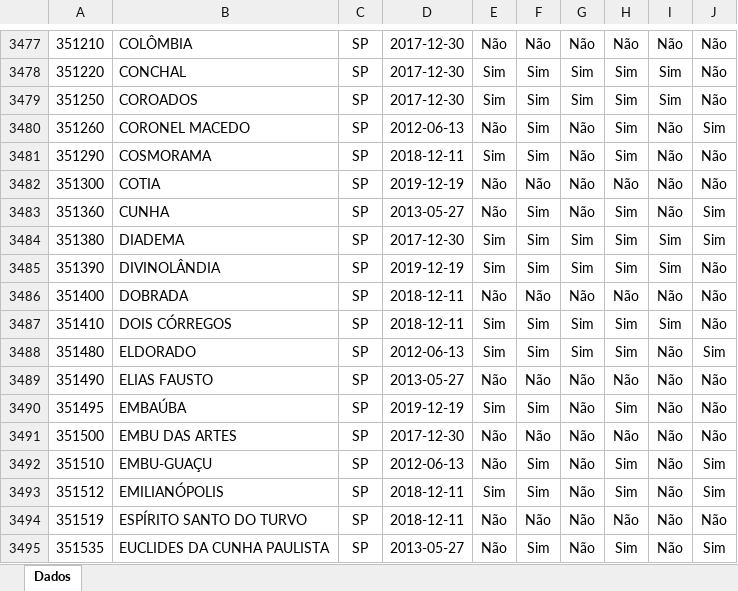
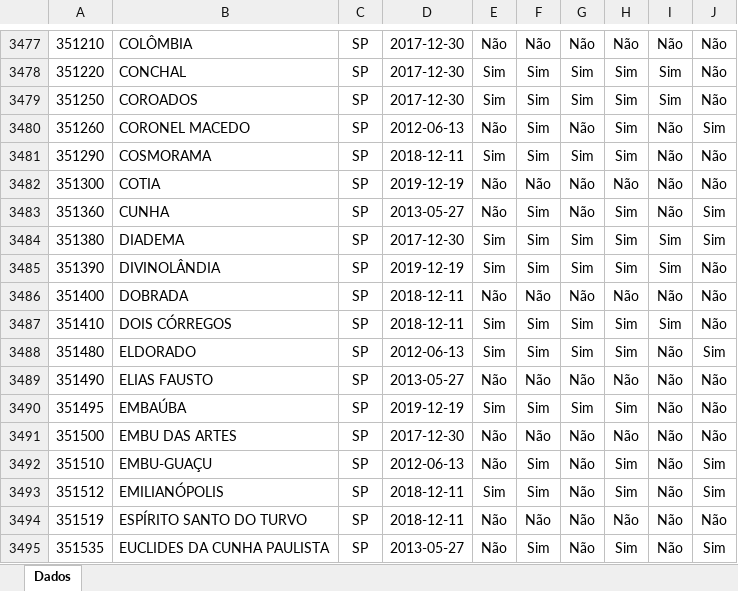
Before and after one commit to bnafar/statusenvio, an Excel workbook: arquivos/qualifarsus/ciclo_03_2024/2024.07.08_Status_Qualifar_SUS_3_ciclo_2024.xlsx, sheet Dados, drawn as a sheet; only a part is shown, gaps mark what is left out; values as stored, in another font and other column widths than the file's, no borders; charts and pictures not drawn; the diff covers the shown part only; the diff names each change by its address in the sheet, - before the commit and + after, or states it on an @@ line.

```diff
--- a/arquivos/qualifarsus/ciclo_03_2024/2024.07.08_Status_Qualifar_SUS_3_ciclo_2024.xlsx (sheet Dados)
+++ b/arquivos/qualifarsus/ciclo_03_2024/2024.07.08_Status_Qualifar_SUS_3_ciclo_2024.xlsx (sheet Dados)
-G3481: Não
+G3481: Sim
-G3490: Não
+G3490: Sim
```
Also changed, not shown: 12 edited cells elsewhere in this sheet.
